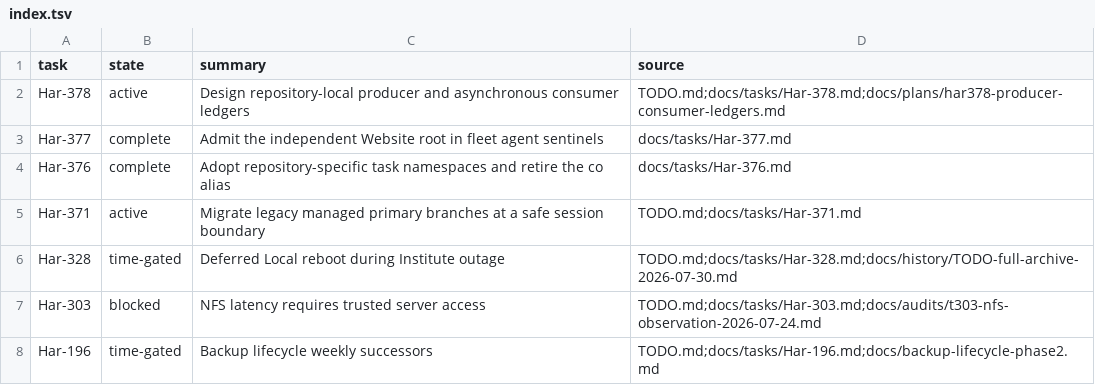
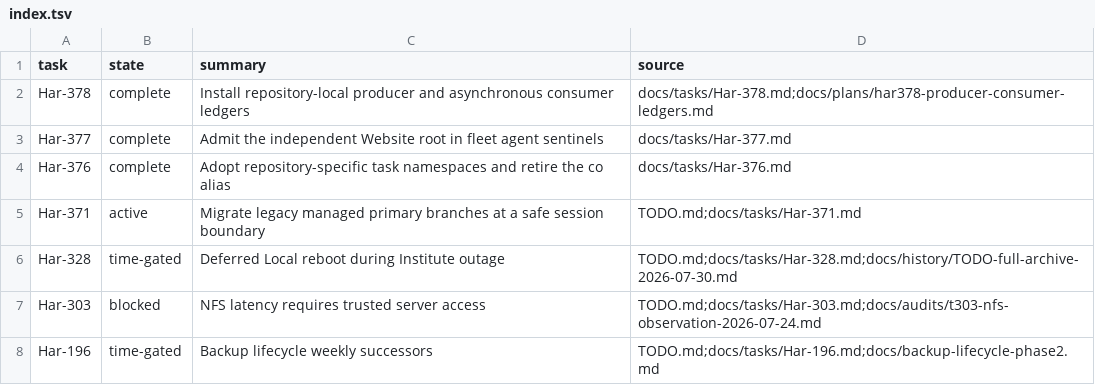
Before and after one commit to rioyokotalab/harness, a TSV file: docs/tasks/index.tsv, drawn as a sheet; only a part is shown.

```diff
--- a/docs/tasks/index.tsv
+++ b/docs/tasks/index.tsv
@@ -1,3 +1,3 @@
 task	state	summary	source
-Har-378	active	Design repository-local producer and asynchronous consumer ledgers	TODO.md;docs/tasks/Har-378.md;docs/plans/har378-producer-consumer-ledgers.md
+Har-378	complete	Install repository-local producer and asynchronous consumer ledgers	docs/tasks/Har-378.md;docs/plans/har378-producer-consumer-ledgers.md
 Har-377	complete	Admit the independent Website root in fleet agent sentinels	docs/tasks/Har-377.md
```
Also changed, not shown: docs/producer/index.tsv, 10 other files.
